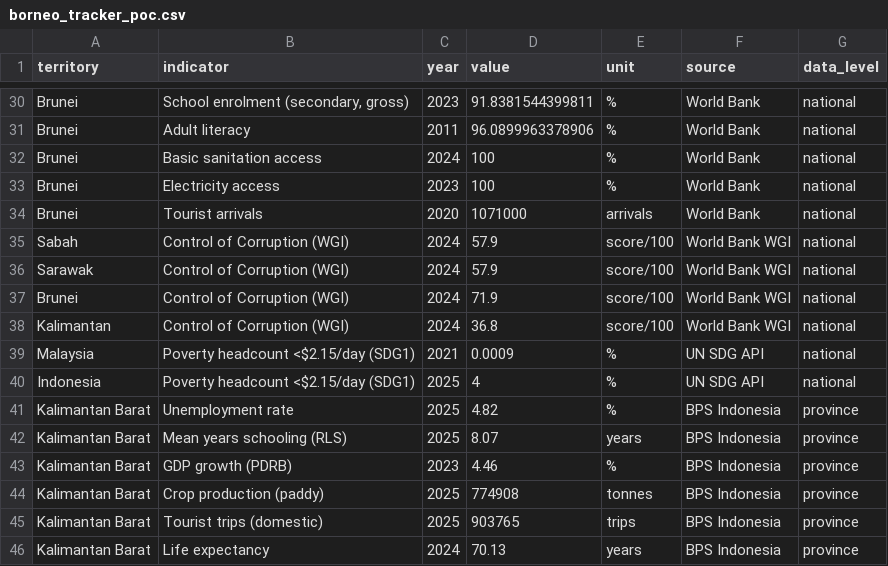
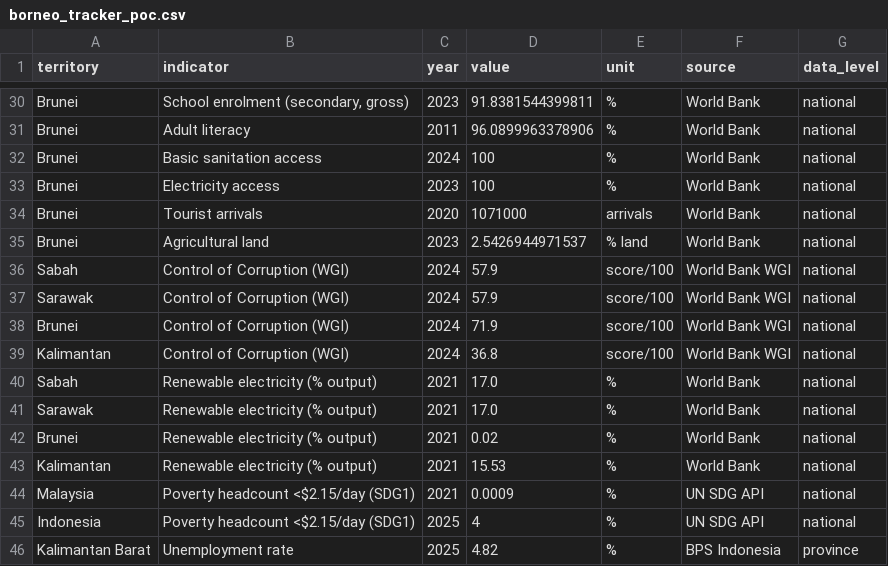
Before and after one commit to angelyong/Borneo_Tracker, a CSV file: borneo_tracker_poc.csv, drawn as a sheet; only a part is shown, gaps mark what is left out; the shorter side is filled out with more unchanged rows; the diff names each change by its address in the sheet, - before the commit and + after, or states it on an @@ line.

```diff
--- a/borneo_tracker_poc.csv
+++ b/borneo_tracker_poc.csv
+row 35: Brunei | Agricultural land | 2023 | 2.5426944971537 | % land | World Bank | national
+row 40: Sabah | Renewable electricity (% output) | 2021 | 17.0 | % | World Bank | national
+row 41: Sarawak | Renewable electricity (% output) | 2021 | 17.0 | % | World Bank | national
+row 42: Brunei | Renewable electricity (% output) | 2021 | 0.02 | % | World Bank | national
+row 43: Kalimantan | Renewable electricity (% output) | 2021 | 15.53 | % | World Bank | national
```
Also changed, not shown: manual_overrides.csv, 2 other files.
